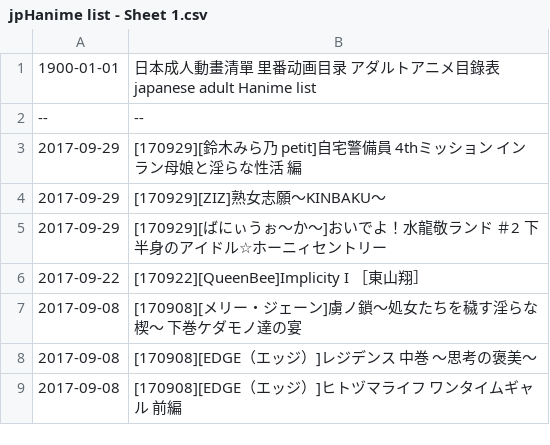
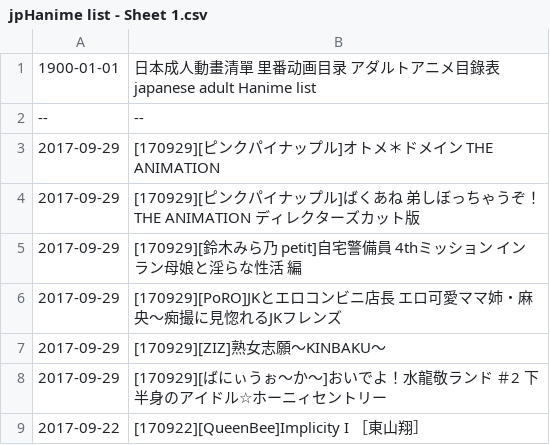
Before and after one commit to wotupset/jphanime_data, a CSV file: jpHanime list - Sheet 1.csv, drawn as a sheet; only a part is shown; the shorter side is filled out with more unchanged rows.

```diff
--- a/jpHanime list - Sheet 1.csv
+++ b/jpHanime list - Sheet 1.csv
@@ -2,3 +2,6 @@
 --,--
+2017-09-29,[170929][ピンクパイナップル]オトメ＊ドメイン THE ANIMATION
+2017-09-29,[170929][ピンクパイナップル]ばくあね 弟しぼっちゃうぞ！ THE ANIMATION ディレクターズカット版
 2017-09-29,[170929][鈴木みら乃 petit]自宅警備員 4thミッション インラン母娘と淫らな性活 編
+2017-09-29,[170929][PoRO]JKとエロコンビニ店長 エロ可愛ママ姉・麻央～痴撮に見惚れるJKフレンズ
 2017-09-29,[170929][ZIZ]熟女志願～KINBAKU～
```
Also changed, not shown: 1 other file.
